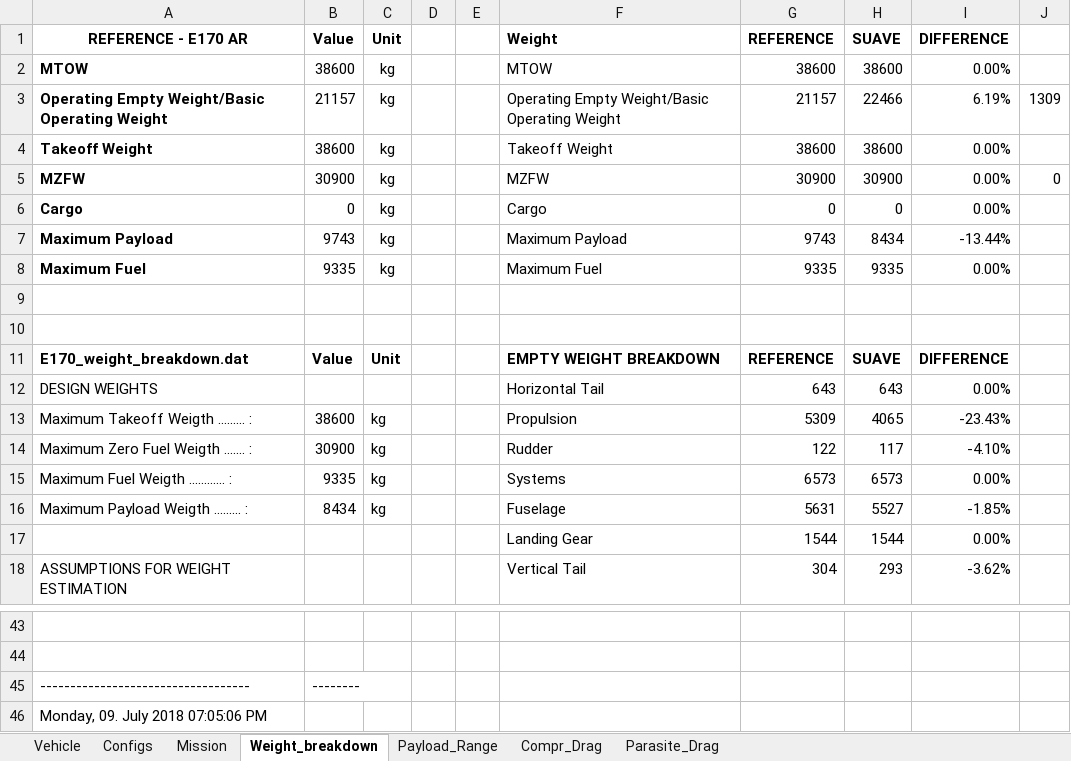
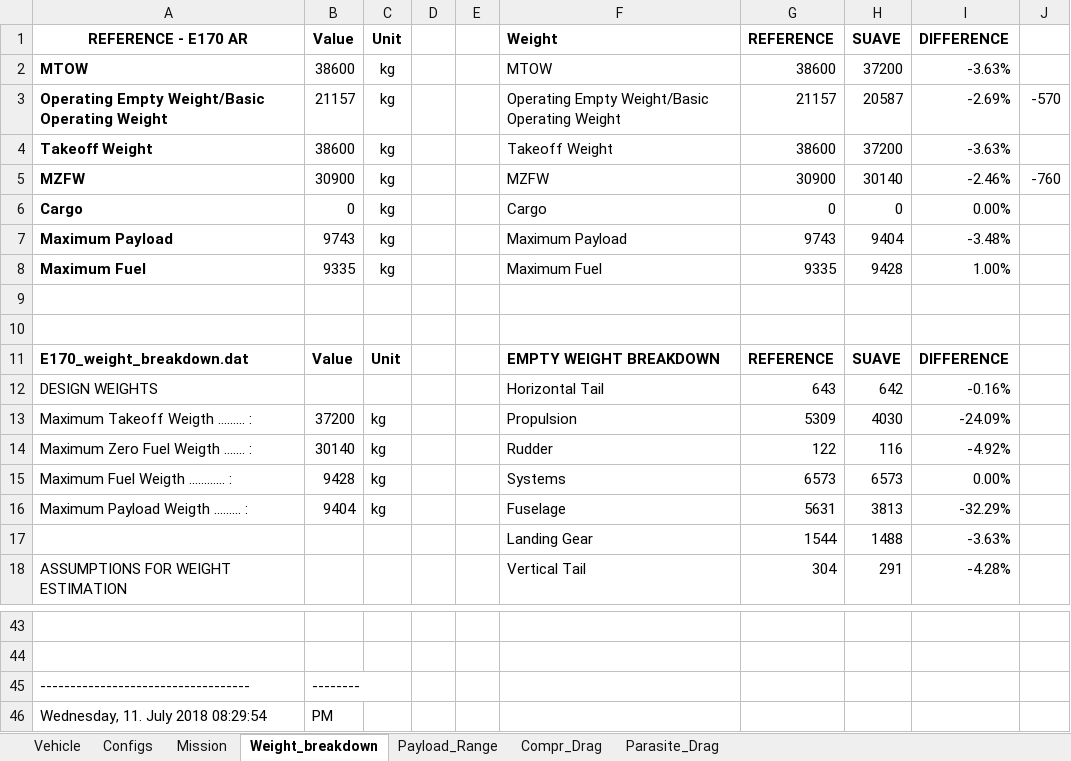
Before and after one commit to nevesgeovana/TCC, an Excel workbook: Data/E170.xlsx, sheet Weight_breakdown, drawn as a sheet; only a part is shown, gaps mark what is left out; values as stored, in another font and other column widths than the file's, no borders; removed rows and columns are numbered as before the commit, all else as after; the diff covers the shown part only; the diff names each change by its address in the sheet, - before the commit and + after, or states it on an @@ line.

```diff
--- a/Data/E170.xlsx (sheet Weight_breakdown)
+++ b/Data/E170.xlsx (sheet Weight_breakdown)
-H2 (SUAVE): 38600
+H2 (SUAVE): 37200
-I2 (DIFFERENCE): 0.00%
+I2 (DIFFERENCE): -3.63%
-H3 (SUAVE): 22466
+H3 (SUAVE): 20587
-I3 (DIFFERENCE): 6.19%
+I3 (DIFFERENCE): -2.69%
-J3: 1309
+J3: -570
-H4 (SUAVE): 38600
+H4 (SUAVE): 37200
-I4 (DIFFERENCE): 0.00%
+I4 (DIFFERENCE): -3.63%
-H5 (SUAVE): 30900
+H5 (SUAVE): 30140
-I5 (DIFFERENCE): 0.00%
+I5 (DIFFERENCE): -2.46%
-J5: 0
+J5: -760
-H7 (SUAVE): 8434
+H7 (SUAVE): 9404
-I7 (DIFFERENCE): -13.44%
+I7 (DIFFERENCE): -3.48%
-H8 (SUAVE): 9335
+H8 (SUAVE): 9428
-I8 (DIFFERENCE): 0.00%
+I8 (DIFFERENCE): 1.00%
-H12 (SUAVE): 643
+H12 (SUAVE): 642
-I12 (DIFFERENCE): 0.00%
+I12 (DIFFERENCE): -0.16%
-B13 (Value): 38600
+B13 (Value): 37200
-H13 (SUAVE): 4065
+H13 (SUAVE): 4030
-I13 (DIFFERENCE): -23.43%
+I13 (DIFFERENCE): -24.09%
-B14 (Value): 30900
+B14 (Value): 30140
-H14 (SUAVE): 117
+H14 (SUAVE): 116
-I14 (DIFFERENCE): -4.10%
+I14 (DIFFERENCE): -4.92%
-B15 (Value): 9335
+B15 (Value): 9428
-B16 (Value): 8434
+B16 (Value): 9404
-H16 (SUAVE): 5527
+H16 (SUAVE): 3813
-I16 (DIFFERENCE): -1.85%
+I16 (DIFFERENCE): -32.29%
-H17 (SUAVE): 1544
+H17 (SUAVE): 1488
-I17 (DIFFERENCE): 0.00%
+I17 (DIFFERENCE): -3.63%
-H18 (SUAVE): 293
+H18 (SUAVE): 291
-I18 (DIFFERENCE): -3.62%
+I18 (DIFFERENCE): -4.28%
-row 46: Monday, 09. July 2018 07:05:06 PM
+row 46: Wednesday, 11. July 2018 08:29:54 | PM
```
Also changed, not shown: 14 edited cells elsewhere in this sheet, sheet Payload_Range, charts or pictures, 15 other files.
